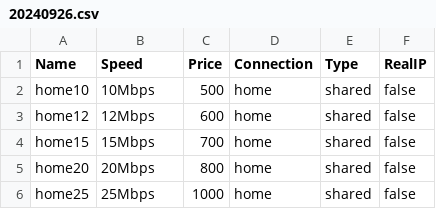
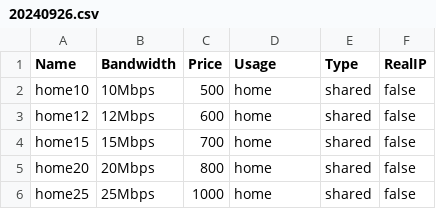
Before and after one commit to timam/uttarawave-backend, a CSV file: data/packages/20240926.csv, drawn as a sheet; only a part is shown.

Commit message:
Refactor package model and CSV fields for consistency.
Standardized field naming convention in the package model and corresponding CSV file to enhance clarity and maintain uniformity. Updated types for better code readability and reduced potential confusion.

```diff
--- a/data/packages/20240926.csv
+++ b/data/packages/20240926.csv
@@ -1,2 +1,2 @@
-Name,Speed,Price,Connection,Type,RealIP
+Name,Bandwidth,Price,Usage,Type,RealIP
 home10,10Mbps,500,home,shared,false
```
Also changed, not shown: 1 other file.
